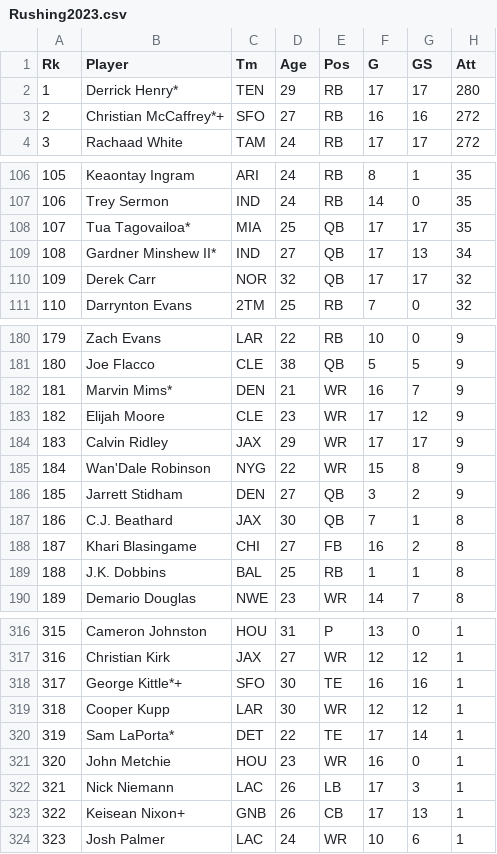
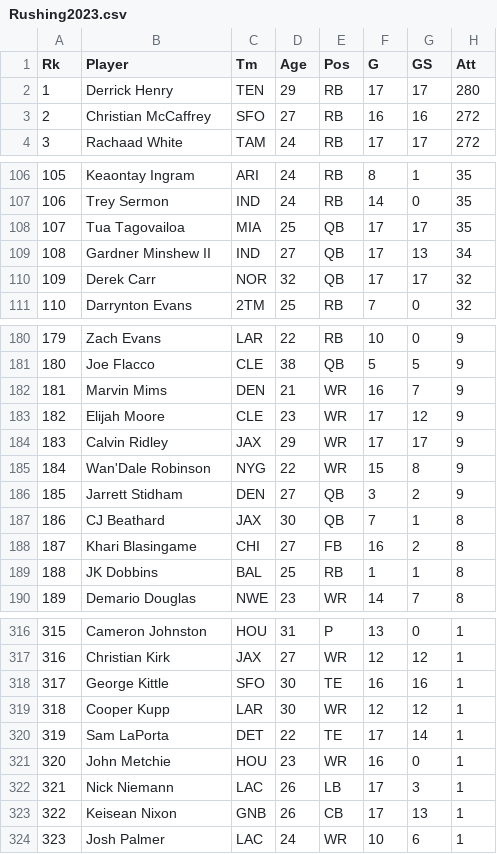
Before and after one commit to Nick-Lagges/NFL-Analyzer, a CSV file: database/statistics/Rushing2023.csv, drawn as a sheet; only a part is shown, gaps mark what is left out; the diff covers the shown part only; the diff names each change by its address in the sheet, - before the commit and + after, or states it on an @@ line.

```diff
--- a/database/statistics/Rushing2023.csv
+++ b/database/statistics/Rushing2023.csv
-B2 (Player): Derrick Henry*
+B2 (Player): Derrick Henry
-B3 (Player): Christian McCaffrey*+
+B3 (Player): Christian McCaffrey
-B108 (Player): Tua Tagovailoa*
+B108 (Player): Tua Tagovailoa
-B109 (Player): Gardner Minshew II*
+B109 (Player): Gardner Minshew II
-B182 (Player): Marvin Mims*
+B182 (Player): Marvin Mims
-B187 (Player): C.J. Beathard
+B187 (Player): CJ Beathard
-B189 (Player): J.K. Dobbins
+B189 (Player): JK Dobbins
-B318 (Player): George Kittle*+
+B318 (Player): George Kittle
-B320 (Player): Sam LaPorta*
+B320 (Player): Sam LaPorta
-B323 (Player): Keisean Nixon+
+B323 (Player): Keisean Nixon
```
Also changed, not shown: 28 edited cells elsewhere in this file, database/statistics/Passing2023.csv, database/statistics/Receiving2023.csv, 4 other files.
